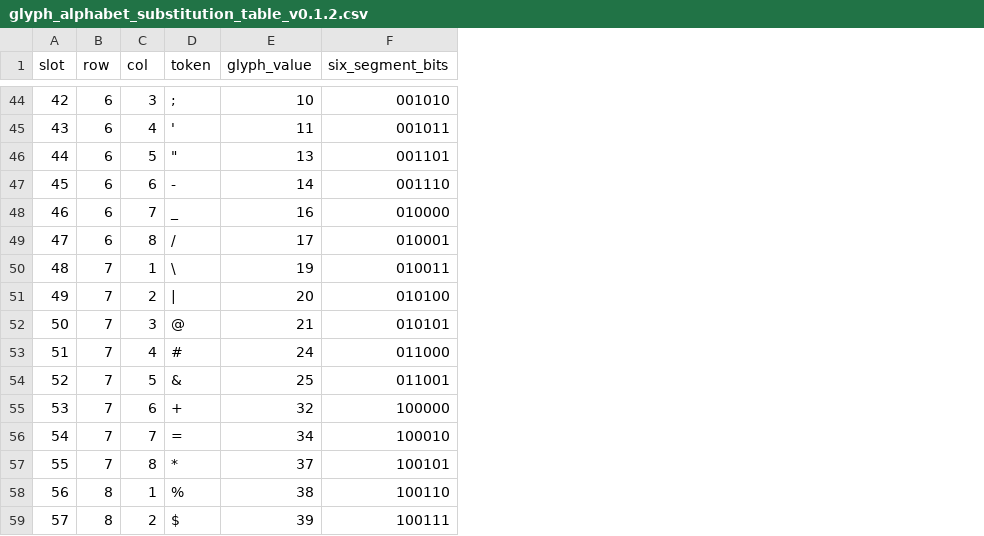
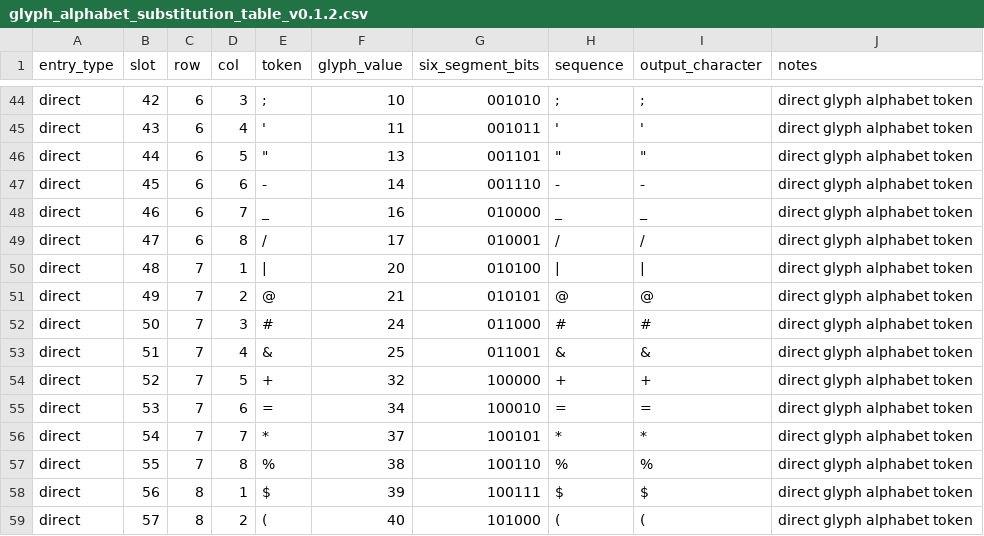
Before and after one commit to Masato-Nasu/glyph-cypher-6seg-revised, a CSV file: glyph_alphabet_substitution_table_v0.1.2.csv, drawn as a sheet; only a part is shown, gaps mark what is left out; addresses are those after the commit; the diff covers the shown part only; the diff names each change by its address in the sheet, - before the commit and + after, or states it on an @@ line.

```diff
--- a/glyph_alphabet_substitution_table_v0.1.2.csv
+++ b/glyph_alphabet_substitution_table_v0.1.2.csv
+column A (entry_type), rows 44-59: all direct
+column H (sequence), rows 44-59: ; | ' | " | - | _ | / | | | @ | # | & | + | = | * | % | $ | (
+column I (output_character), rows 44-59: ; | ' | " | - | _ | / | | | @ | # | & | + | = | * | % | $ | (
+column J (notes), rows 44-59: all direct glyph alphabet token
-E50 (token): \
+E50 (token): |
-F50 (glyph_value): 19
+F50 (glyph_value): 20
-G50 (six_segment_bits): 010011
+G50 (six_segment_bits): 010100
-E51 (token): |
+E51 (token): @
-F51 (glyph_value): 20
+F51 (glyph_value): 21
-G51 (six_segment_bits): 010100
+G51 (six_segment_bits): 010101
-E52 (token): @
+E52 (token): #
-F52 (glyph_value): 21
+F52 (glyph_value): 24
-G52 (six_segment_bits): 010101
+G52 (six_segment_bits): 011000
-E53 (token): #
+E53 (token): &
-F53 (glyph_value): 24
+F53 (glyph_value): 25
-G53 (six_segment_bits): 011000
+G53 (six_segment_bits): 011001
-E54 (token): &
+E54 (token): +
-F54 (glyph_value): 25
+F54 (glyph_value): 32
-G54 (six_segment_bits): 011001
+G54 (six_segment_bits): 100000
-E55 (token): +
+E55 (token): =
-F55 (glyph_value): 32
+F55 (glyph_value): 34
-G55 (six_segment_bits): 100000
+G55 (six_segment_bits): 100010
-E56 (token): =
+E56 (token): *
-F56 (glyph_value): 34
+F56 (glyph_value): 37
-G56 (six_segment_bits): 100010
+G56 (six_segment_bits): 100101
-E57 (token): *
+E57 (token): %
-F57 (glyph_value): 37
+F57 (glyph_value): 38
-G57 (six_segment_bits): 100101
+G57 (six_segment_bits): 100110
-E58 (token): %
+E58 (token): $
-F58 (glyph_value): 38
+F58 (glyph_value): 39
-G58 (six_segment_bits): 100110
+G58 (six_segment_bits): 100111
-E59 (token): $
+E59 (token): (
-F59 (glyph_value): 39
+F59 (glyph_value): 40
-G59 (six_segment_bits): 100111
+G59 (six_segment_bits): 101000
```
Also changed, not shown: 9 added rows and 9 edited cells elsewhere in this file, 5 other files.
